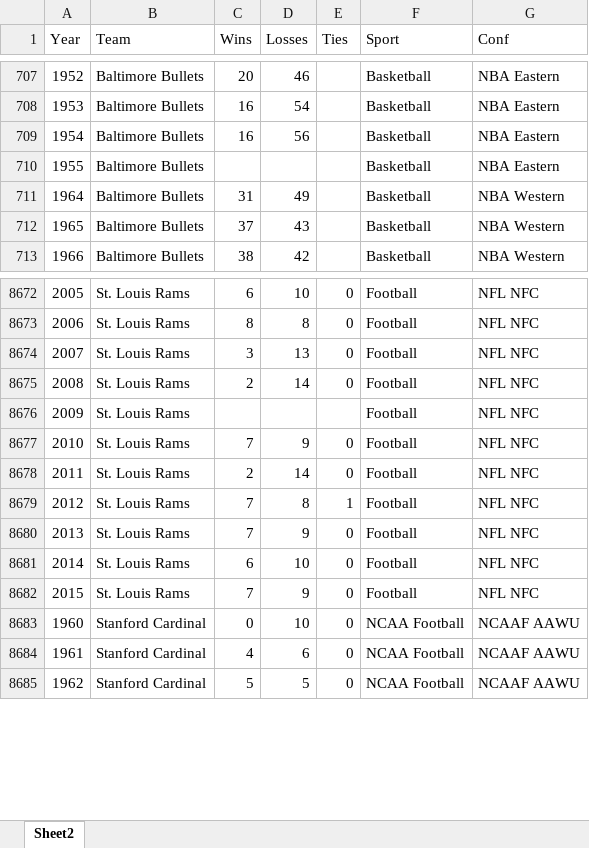
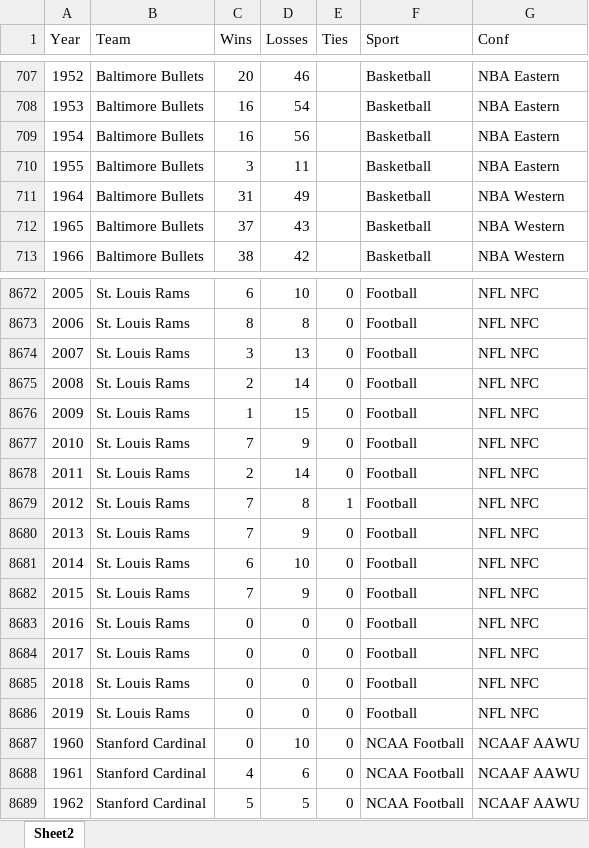
Before and after one commit to amuffitt/sportsteam_winloss_race, an Excel workbook: Sports Records by Year.xlsx, sheet Sheet2, drawn as a sheet; only a part is shown, gaps mark what is left out; values as stored, in another font and other column widths than the file's, no borders; the diff names each change by its address in the sheet, - before the commit and + after, or states it on an @@ line.

```diff
--- a/Sports Records by Year.xlsx (sheet Sheet2)
+++ b/Sports Records by Year.xlsx (sheet Sheet2)
-C710 (Wins): (empty)
+C710 (Wins): 3
-D710 (Losses): (empty)
+D710 (Losses): 11
-C8676 (Wins): (empty)
+C8676 (Wins): 1
-D8676 (Losses): (empty)
+D8676 (Losses): 15
-E8676 (Ties): (empty)
+E8676 (Ties): 0
+row 8683: 2016 | St. Louis Rams | 0 | 0 | 0 | Football | NFL NFC
+row 8684: 2017 | St. Louis Rams | 0 | 0 | 0 | Football | NFL NFC
+row 8685: 2018 | St. Louis Rams | 0 | 0 | 0 | Football | NFL NFC
+row 8686: 2019 | St. Louis Rams | 0 | 0 | 0 | Football | NFL NFC
```
Also changed, not shown: 7 other files.
